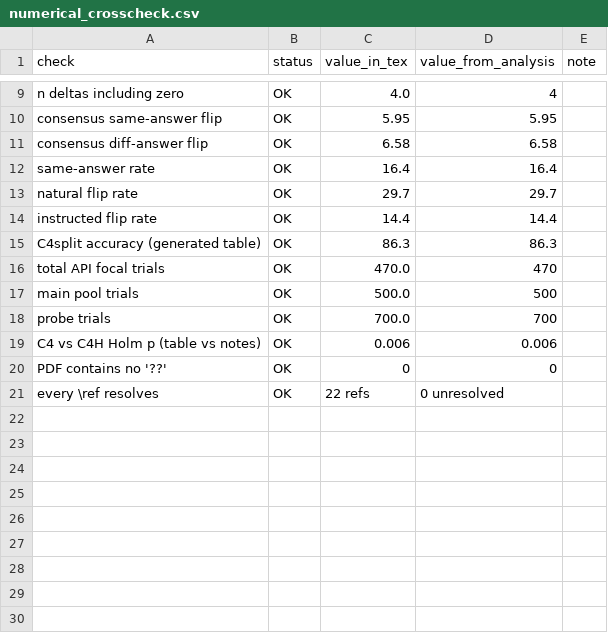
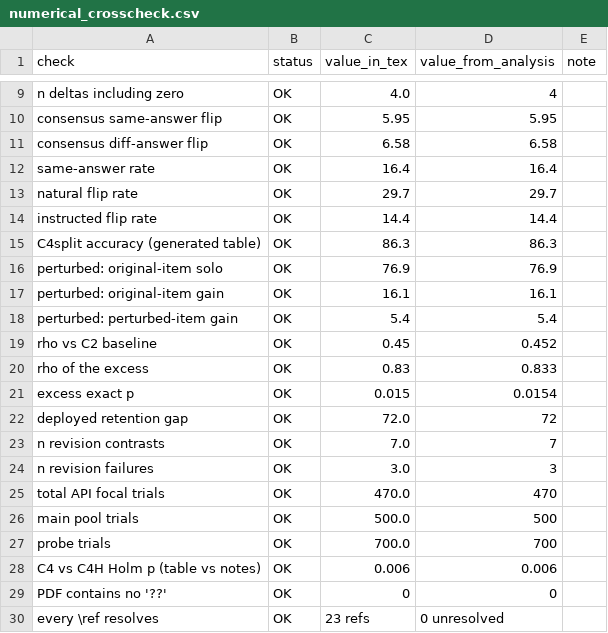
Before and after one commit to DevDaring/Platos_ship, a CSV file: audit/numerical_crosscheck.csv, drawn as a sheet; only a part is shown, gaps mark what is left out.

```diff
--- a/audit/numerical_crosscheck.csv
+++ b/audit/numerical_crosscheck.csv
@@ -15,2 +15,11 @@ instructed flip rate,OK,14.4,14.4,
 C4split accuracy (generated table),OK,86.3,86.3,
+perturbed: original-item solo,OK,76.9,76.9,
+perturbed: original-item gain,OK,16.1,16.1,
+perturbed: perturbed-item gain,OK,5.4,5.4,
+rho vs C2 baseline,OK,0.45,0.452,
+rho of the excess,OK,0.83,0.833,
+excess exact p,OK,0.015,0.0154,
+deployed retention gap,OK,72.0,72,
+n revision contrasts,OK,7.0,7,
+n revision failures,OK,3.0,3,
 total API focal trials,OK,470.0,470,
@@ -20,2 +29,2 @@ C4 vs C4H Holm p (table vs notes),OK,0.006,0.006,
 PDF contains no '??',OK,0,0,
-every \ref resolves,OK,22 refs,0 unresolved,
+every \ref resolves,OK,23 refs,0 unresolved,
```
Also changed, not shown: 10 other files.
